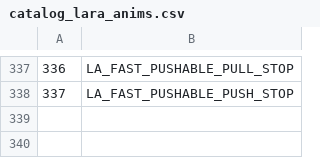
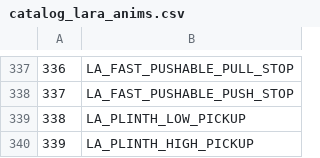
Before and after one commit to LostArtefacts/TRX, a CSV file: data/trx/ship/games/tr1/catalog_lara_anims.csv, drawn as a sheet; only a part is shown, gaps mark what is left out; the diff names each change by its address in the sheet, - before the commit and + after, or states it on an @@ line.

Commit message:
objects/pickup: add plinth pickup support
This allows Lara to pick-up elevated items that are placed on top
of static meshes (although the meshes are technically not necessary
for this to work). Two modes are provided to match the animations for
both low and high positions - 2 and 3 clicks respectively. There is a
tolerance of half a click up and down to allow for flexible placement
of the items to match whatever static is below them.

Resolves #5007.

```diff
--- a/data/trx/ship/games/tr1/catalog_lara_anims.csv
+++ b/data/trx/ship/games/tr1/catalog_lara_anims.csv
+row 339: 338 | LA_PLINTH_LOW_PICKUP
+row 340: 339 | LA_PLINTH_HIGH_PICKUP
```
Also changed, not shown: data/trx/ship/games/tr1/catalog_lara_states.csv, data/trx/ship/games/tr2/catalog_lara_anims.csv, 11 other files.
